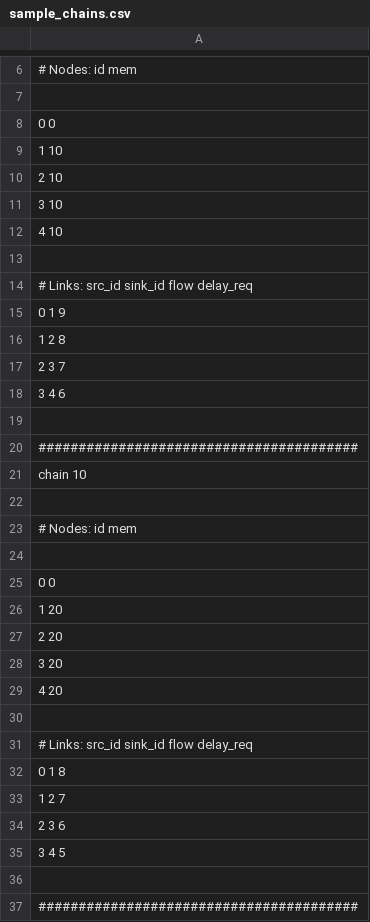
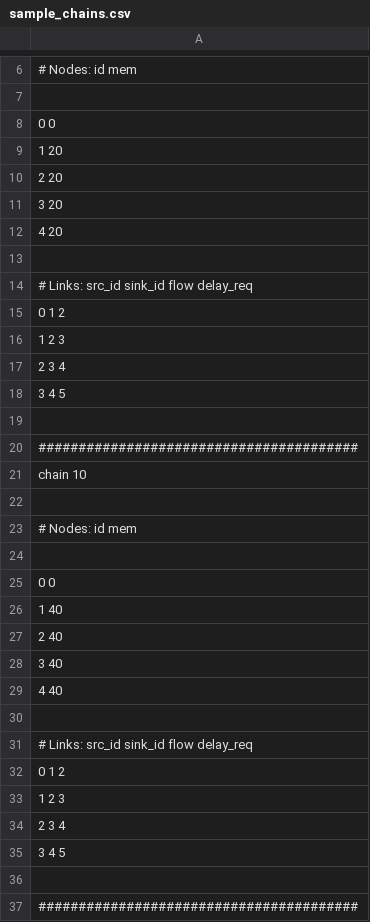
Before and after one commit to yantingchn/MVNFP, a CSV file: Parameters/sample_chains.csv, drawn as a sheet; only a part is shown, gaps mark what is left out; the diff covers the shown part only; the diff names each change by its address in the sheet, - before the commit and + after, or states it on an @@ line.

```diff
--- a/Parameters/sample_chains.csv
+++ b/Parameters/sample_chains.csv
-A9: 1 10
+A9: 1 20
-A10: 2 10
+A10: 2 20
-A11: 3 10
+A11: 3 20
-A12: 4 10
+A12: 4 20
-A15: 0 1 9
+A15: 0 1 2
-A16: 1 2 8
+A16: 1 2 3
-A17: 2 3 7
+A17: 2 3 4
-A18: 3 4 6
+A18: 3 4 5
-A26: 1 20
+A26: 1 40
-A27: 2 20
+A27: 2 40
-A28: 3 20
+A28: 3 40
-A29: 4 20
+A29: 4 40
-A32: 0 1 8
+A32: 0 1 2
-A33: 1 2 7
+A33: 1 2 3
-A34: 2 3 6
+A34: 2 3 4
```
Also changed, not shown: 4 edited cells elsewhere in this file, 8 other files.
